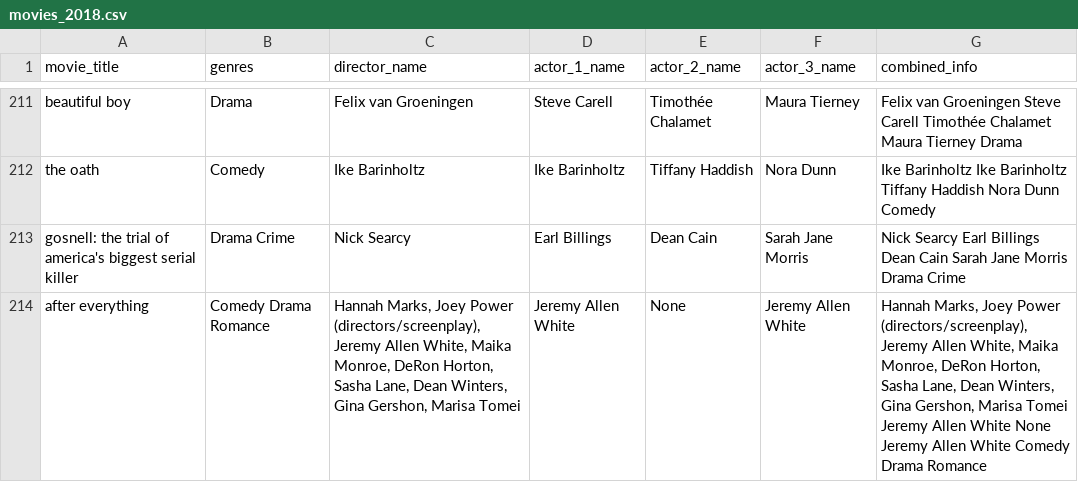
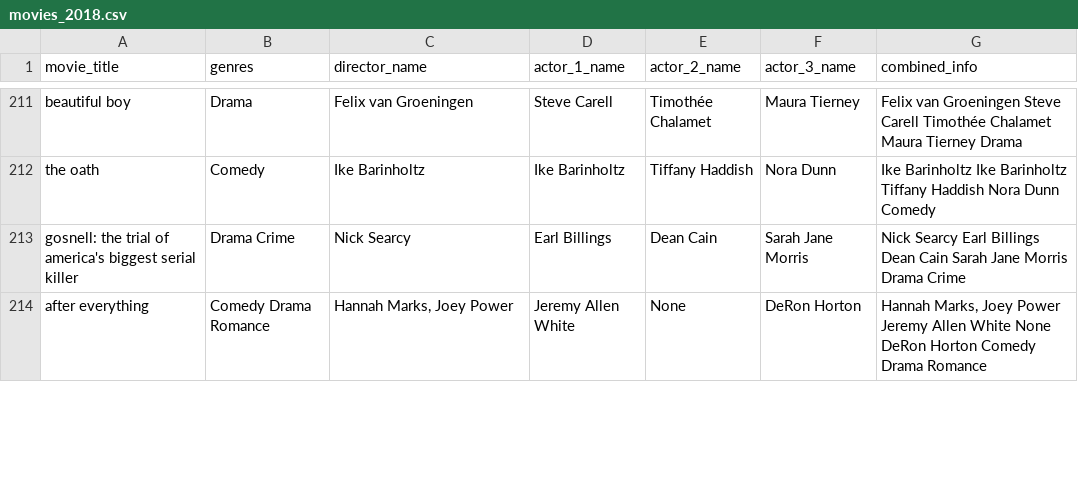
Before and after one commit to MarkJasonE/Recommendation-System-Movies, a CSV file: datasets/movies_2018.csv, drawn as a sheet; only a part is shown, gaps mark what is left out; the diff covers the shown part only.

```diff
--- a/datasets/movies_2018.csv
+++ b/datasets/movies_2018.csv
@@ -213,2 +213,2 @@ the oath,Comedy,Ike Barinholtz,Ike Barinholtz,Tiffany Haddish,Nora Dunn,Ike Bari
 gosnell: the trial of america's biggest serial killer,Drama Crime,Nick Searcy,Earl Billings,Dean Cain,Sarah Jane Morris,Nick Searcy Earl Billings Dean Cain Sarah Jane Morris Drama Crime
-after everything,Comedy Drama Romance,"Hannah Marks, Joey Power (directors/screenplay), Jeremy Allen White, Maika Monroe, DeRon Horton, Sasha Lane, Dean Winters, Gina Gershon, Marisa Tomei",Jeremy Allen White,None,Jeremy Allen White,"Hannah Marks, Joey Power (directors/screenplay), Jeremy Allen White, Maika Monroe, DeRon Horton, Sasha Lane, Dean Winters, Gina Gershon, Marisa Tomei Jeremy Allen White None Jeremy Allen White Comedy Drama Romance"
+after everything,Comedy Drama Romance,"Hannah Marks, Joey Power",Jeremy Allen White,None,DeRon Horton,"Hannah Marks, Joey Power Jeremy Allen White None DeRon Horton Comedy Drama Romance"
```
Also changed, not shown: 10 edited cells elsewhere in this file, 2 other files.
